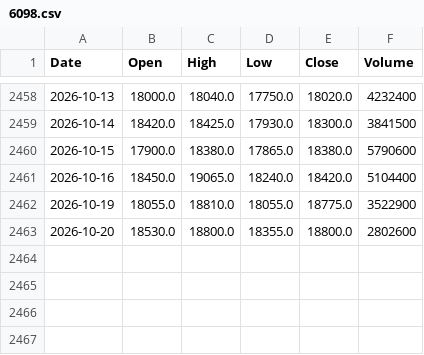
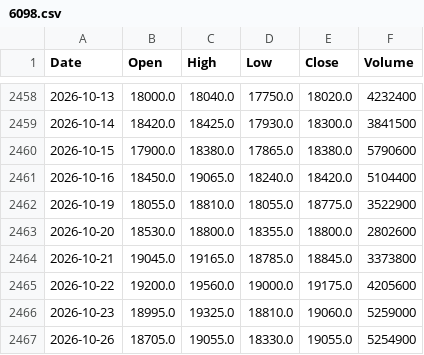
Before and after one commit to satoshi0744/Stock-analysis-system, a CSV file: data/prices/6098.csv, drawn as a sheet; only a part is shown, gaps mark what is left out; the diff names each change by its address in the sheet, - before the commit and + after, or states it on an @@ line.

```diff
--- a/data/prices/6098.csv
+++ b/data/prices/6098.csv
+row 2464: 2026-10-21 | 19045.0 | 19165.0 | 18785.0 | 18845.0 | 3373800
+row 2465: 2026-10-22 | 19200.0 | 19560.0 | 19000.0 | 19175.0 | 4205600
+row 2466: 2026-10-23 | 18995.0 | 19325.0 | 18810.0 | 19060.0 | 5259000
+row 2467: 2026-10-26 | 18705.0 | 19055.0 | 18330.0 | 19055.0 | 5254900
```
Also changed, not shown: data/prices/6146.csv, data/prices/6857.csv, 37 other files.
